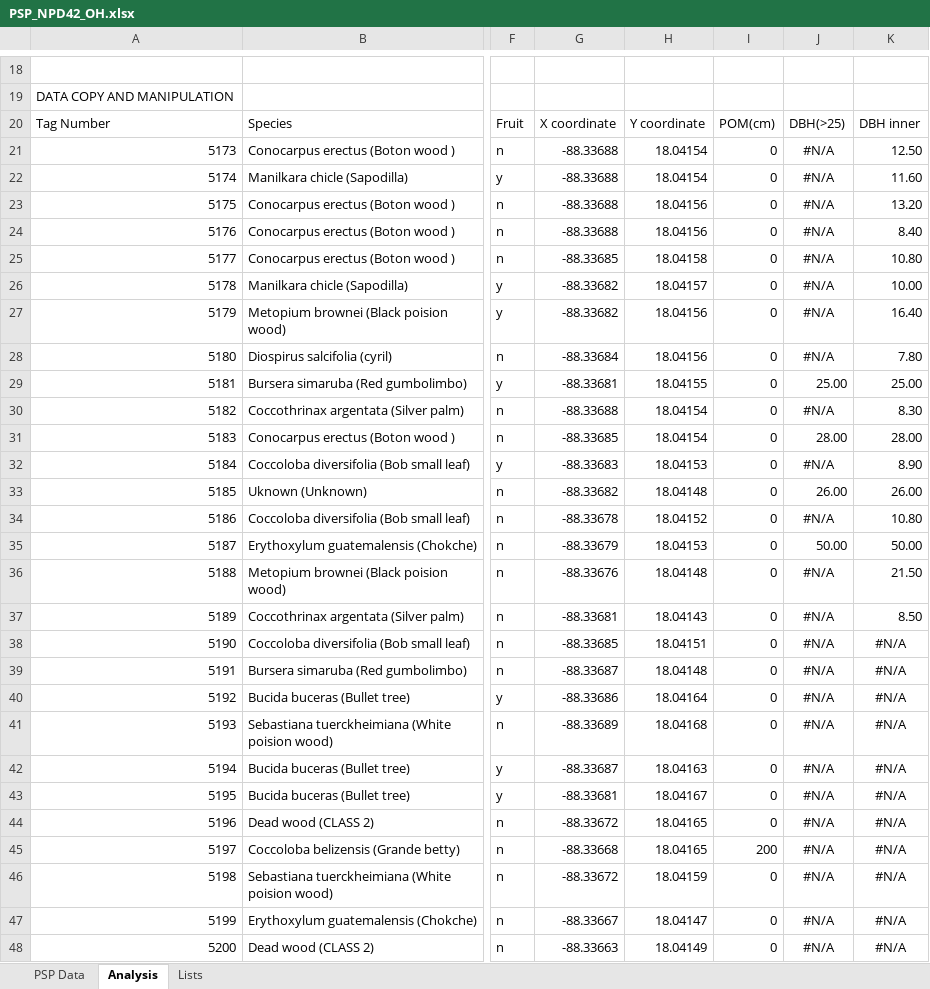
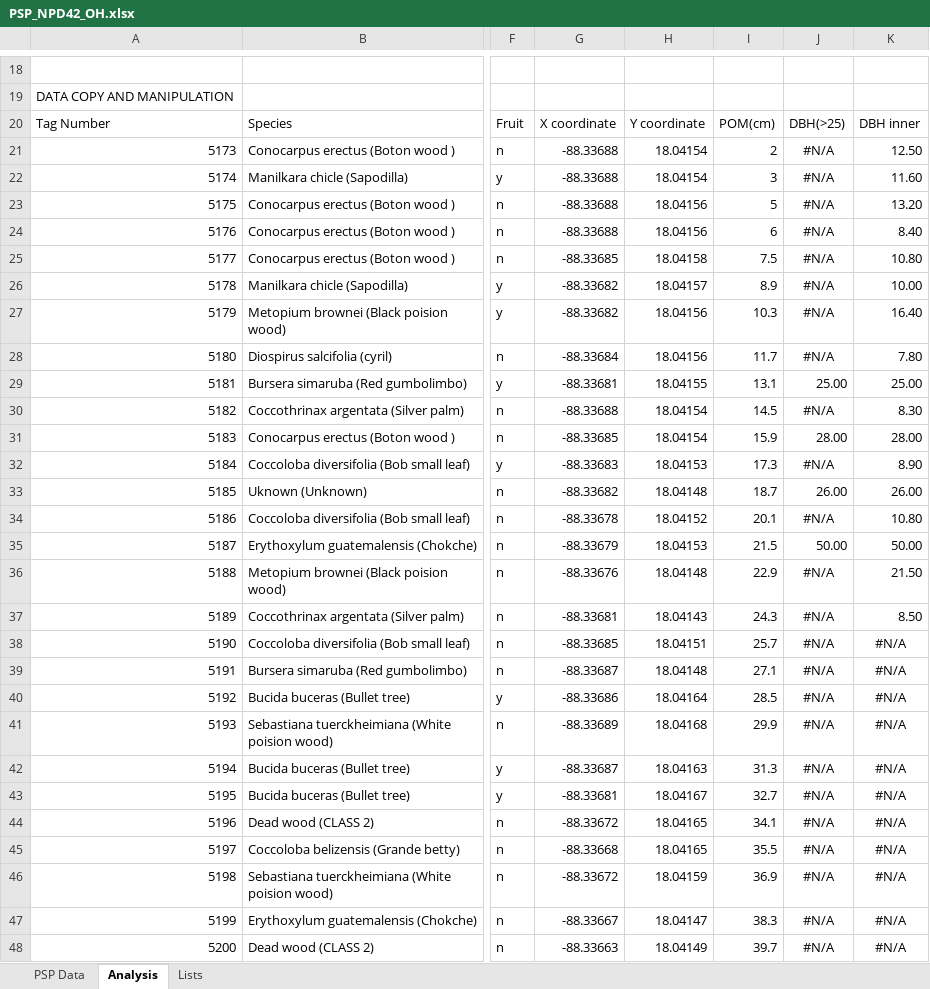
Before and after one commit to ohagen/course_DigitalCompetenceInTheBiologicalSciences, an Excel workbook: data/raw/PSP/PSP_NPD42_OH.xlsx, sheet Analysis, drawn as a sheet; only a part is shown, gaps mark what is left out; values as stored, in another font and other column widths than the file's, no borders; charts and pictures not drawn; the diff covers the shown part only; the diff names each change by its address in the sheet, - before the commit and + after, or states it on an @@ line.

```diff
--- a/data/raw/PSP/PSP_NPD42_OH.xlsx (sheet Analysis)
+++ b/data/raw/PSP/PSP_NPD42_OH.xlsx (sheet Analysis)
-I21: 0
+I21: 2
-I22: 0
+I22: 3
-I23: 0
+I23: 5
-I24: 0
+I24: 6
-I25: 0
+I25: 7.5
-I26: 0
+I26: 8.9
-I27: 0
+I27: 10.3
-I28: 0
+I28: 11.7
-I29: 0
+I29: 13.1
-I30: 0
+I30: 14.5
-I31: 0
+I31: 15.9
-I32: 0
+I32: 17.3
-I33: 0
+I33: 18.7
-I34: 0
+I34: 20.1
-I35: 0
+I35: 21.5
-I36: 0
+I36: 22.9
-I37: 0
+I37: 24.3
-I38: 0
+I38: 25.7
-I39: 0
+I39: 27.1
-I40: 0
+I40: 28.5
-I41: 0
+I41: 29.9
-I42: 0
+I42: 31.3
-I43: 0
+I43: 32.7
-I44: 0
+I44: 34.1
-I45: 200
+I45: 35.5
-I46: 0
+I46: 36.9
-I47: 0
+I47: 38.3
-I48: 0
+I48: 39.7
```
Also changed, not shown: 3 edited cells elsewhere in this sheet, sheet PSP Data, formulas that keep their value, data/raw/PSP/PSP_NPD847_OH.xlsx, 5 other files.
